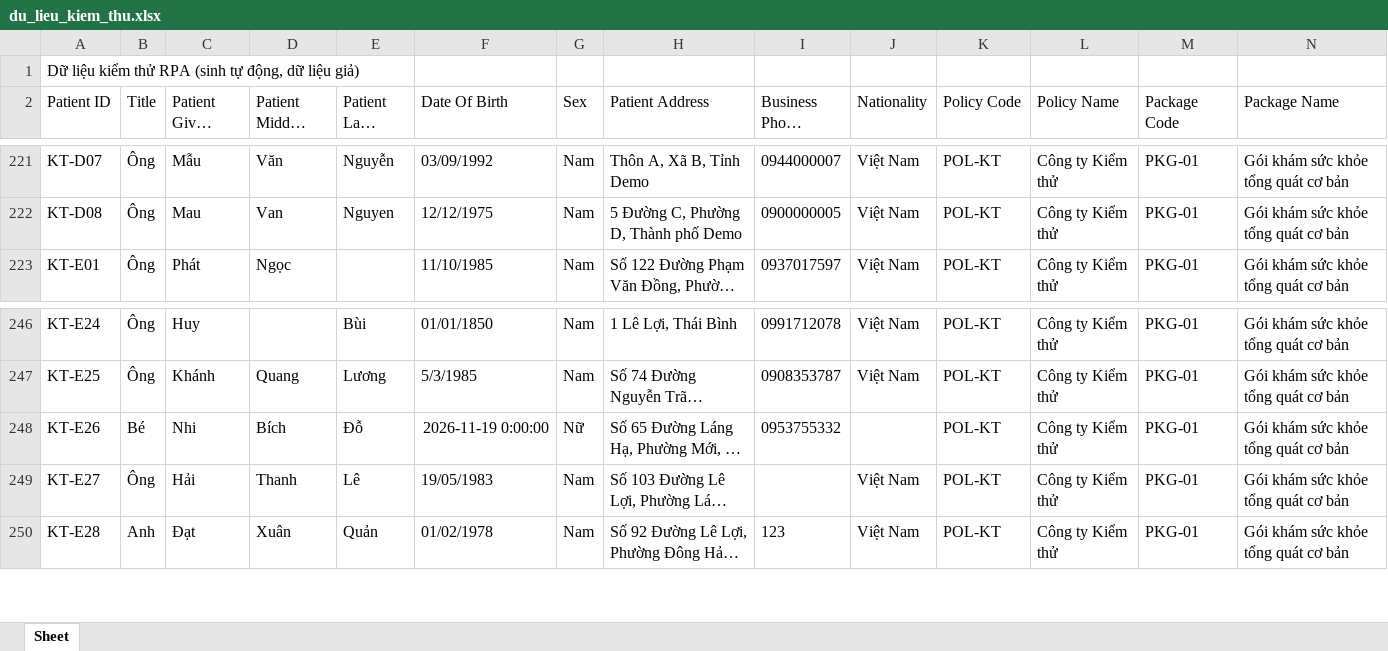
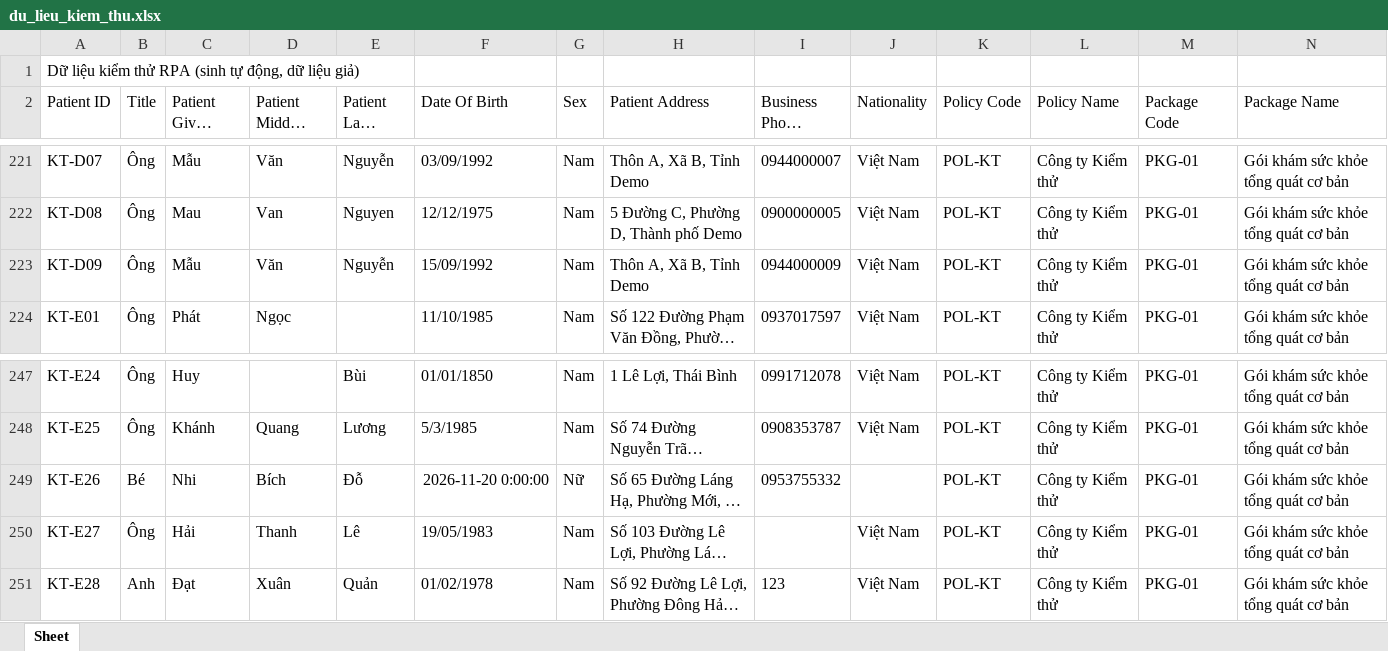
Before and after one commit to Nam-phuong624/Vinmec, an Excel workbook: Prototype/RPA/kiem_thu/du_lieu_kiem_thu.xlsx, sheet Sheet, drawn as a sheet; only a part is shown, gaps mark what is left out; long unchanged cells end in …; values as stored, in another font and other column widths than the file's, no borders; addresses are those after the commit; rows hold the shown columns only; the diff names each change by its address in the sheet, - before the commit and + after, or states it on an @@ line.

```diff
--- a/Prototype/RPA/kiem_thu/du_lieu_kiem_thu.xlsx (sheet Sheet)
+++ b/Prototype/RPA/kiem_thu/du_lieu_kiem_thu.xlsx (sheet Sheet)
+row 223: KT-D09 | Ông | Mẫu | Văn | Nguyễn | 15/09/1992 | Nam | Thôn A, Xã B, Tỉnh Demo | 0944000009 | Việt Nam | POL-KT | Công ty Kiểm thử | PKG-01 | Gói khám sức khỏe tổng quát cơ bản
-F249 (Date Of Birth): 2026-11-19 0:00:00
+F249 (Date Of Birth): 2026-11-20 0:00:00
```
Also changed, not shown: 1 other file.
